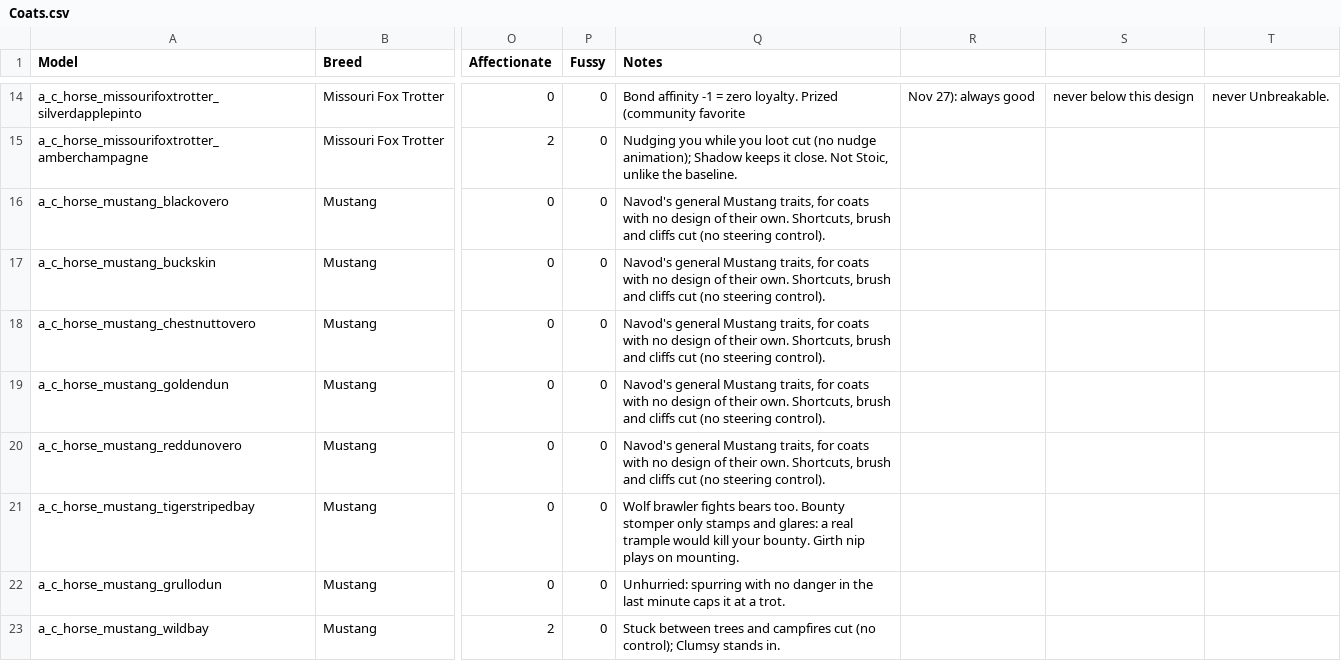
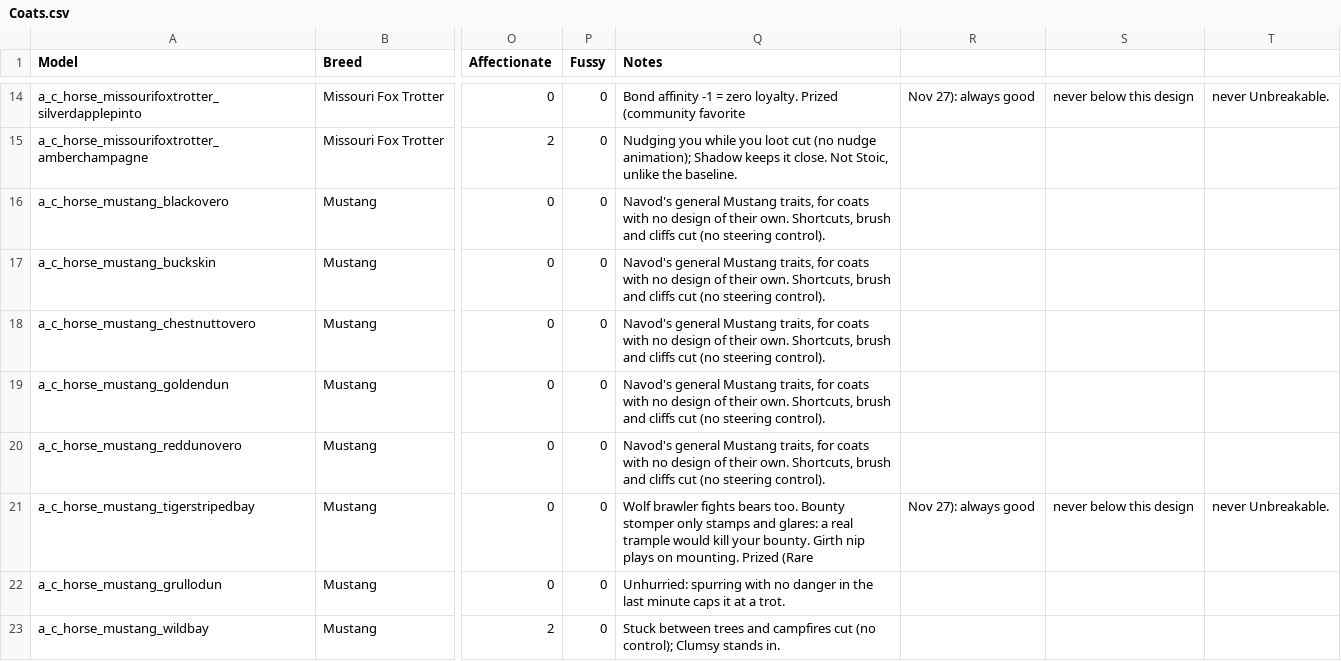
Before and after one commit to Navod-Madushanka/Horse_Personality_mod_RDR2, a CSV file: data/sheet-export/Coats.csv, drawn as a sheet; only a part is shown, gaps mark what is left out; the diff names each change by its address in the sheet, - before the commit and + after, or states it on an @@ line.

```diff
--- a/data/sheet-export/Coats.csv
+++ b/data/sheet-export/Coats.csv
-Q21 (Notes): …on mounting.
+Q21 (Notes): …on mounting. Prized (Rare
-R21: (empty)
+R21: Nov 27): always good
-S21: (empty)
+S21: never below this design
-T21: (empty)
+T21: never Unbreakable.
```
Also changed, not shown: 5 other files.
